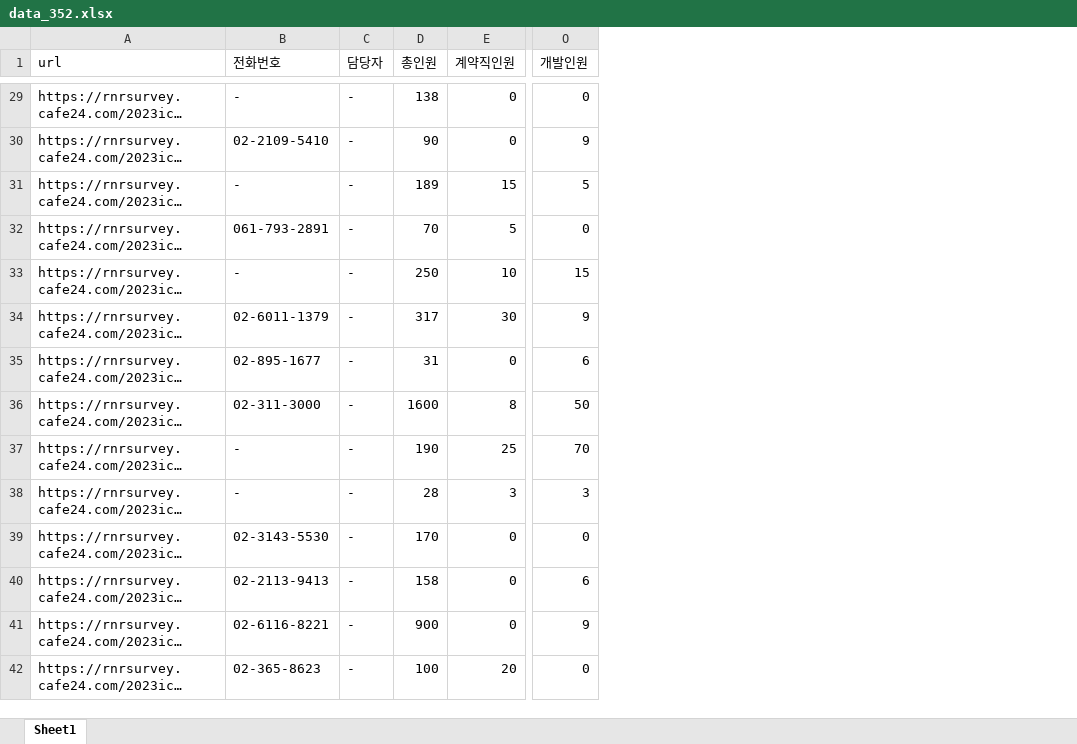
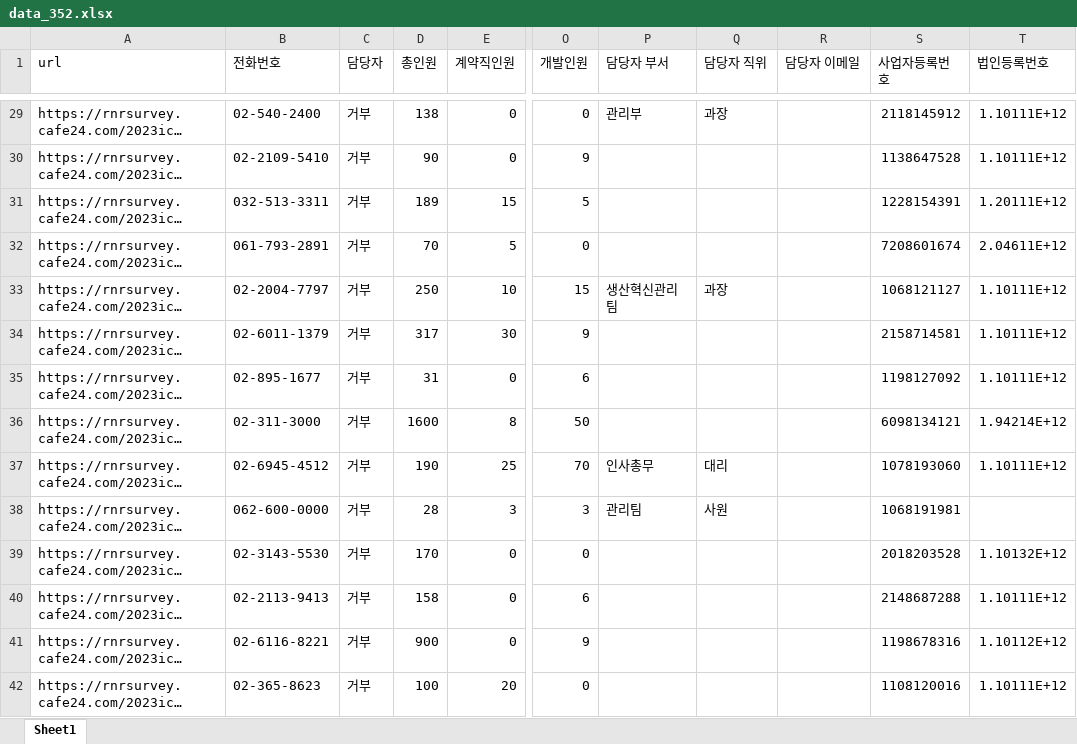
Before and after one commit to yms06034/ict_web_input, an Excel workbook: data_352.xlsx, sheet Sheet1, drawn as a sheet; only a part is shown, gaps mark what is left out; long unchanged cells end in …; values as stored, in another font and other column widths than the file's, no cell formats; the diff covers the shown part only; the diff names each change by its address in the sheet, - before the commit and + after, or states it on an @@ line.

```diff
--- a/data_352.xlsx (sheet Sheet1)
+++ b/data_352.xlsx (sheet Sheet1)
+column P (담당자 부서), rows 29-38: 관리부 |  |  |  | 생산혁신관리팀 |  |  |  | 인사총무 | 관리팀
+column Q (담당자 직위), rows 29-38: 과장 |  |  |  | 과장 |  |  |  | 대리 | 사원
+column R (담당자 이메일), empty
+column S (사업자등록번호), rows 29-42: 2118145912 | 1138647528 | 1228154391 | 7208601674 | 1068121127 | 2158714581 | 1198127092 | 6098134121 | 1078193060 | 1068191981 | 2018203528 | 2148687288 | 1198678316 | 1108120016
+column T (법인등록번호), rows 29-42: 1.10111E+12 | 1.10111E+12 | 1.20111E+12 | 2.04611E+12 | 1.10111E+12 | 1.10111E+12 | 1.10111E+12 | 1.94214E+12 | 1.10111E+12 |  | 1.10132E+12 | 1.10111E+12 | 1.10112E+12 | 1.10111E+12
-B29 (전화번호): -
+B29 (전화번호): 02-540-2400
-C29:C42 (담당자): -
+C29:C42 (담당자): 거부
-B31 (전화번호): -
+B31 (전화번호): 032-513-3311
-B33 (전화번호): -
+B33 (전화번호): 02-2004-7797
-B37 (전화번호): -
+B37 (전화번호): 02-6945-4512
-B38 (전화번호): -
+B38 (전화번호): 062-600-0000
```
Also changed, not shown: 118 edited cells elsewhere in this sheet, cell formats.
